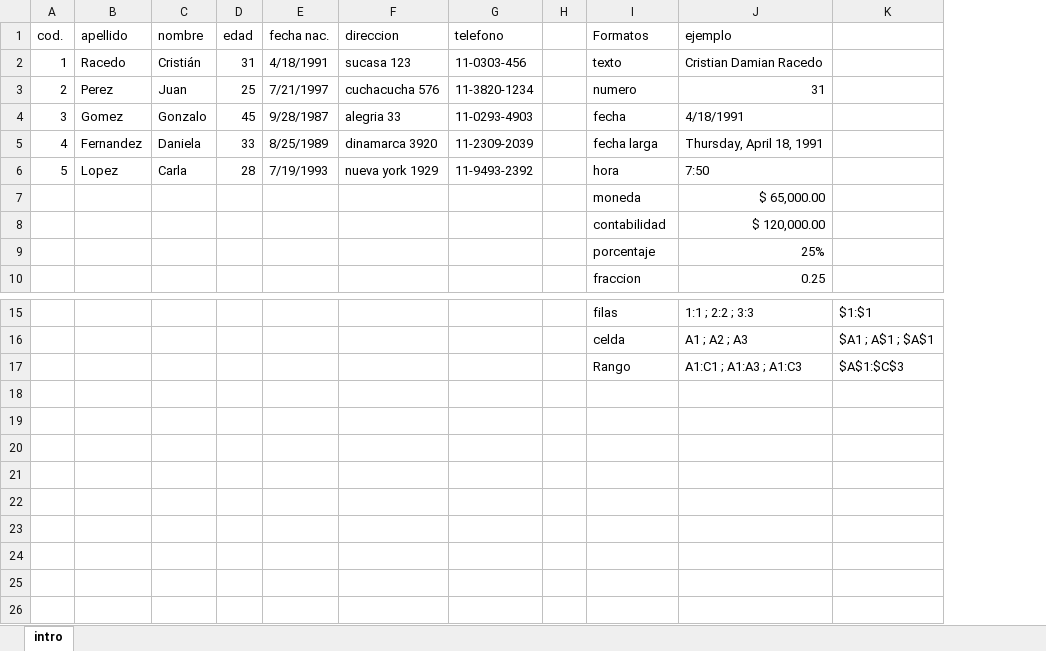
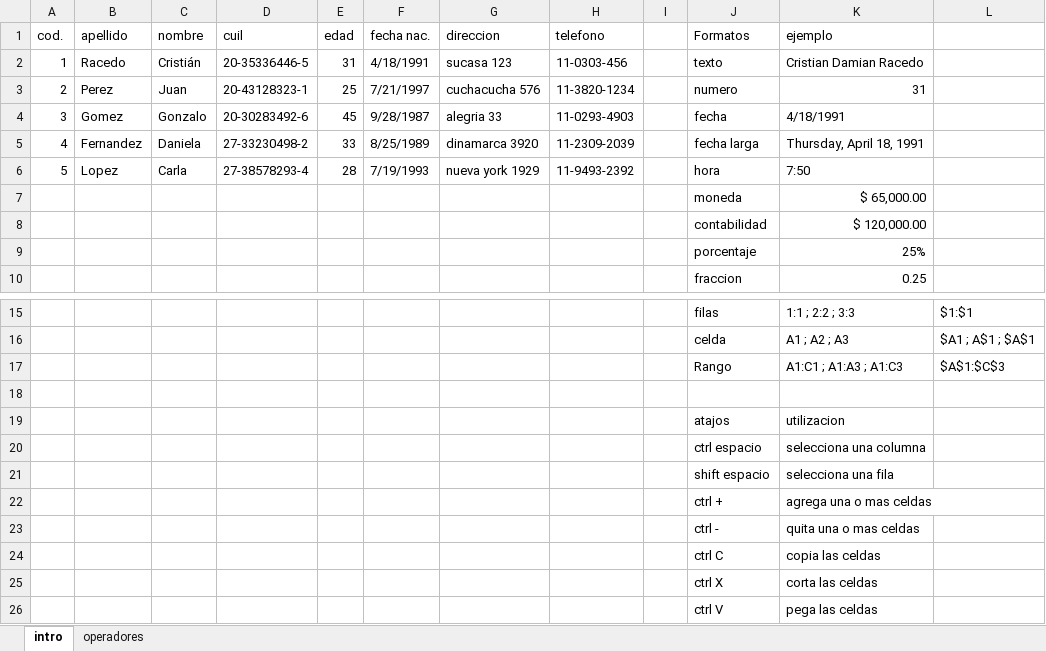
Before and after one commit to C215714N/EducacionIT, an Excel workbook: introduccion.xlsx, sheet intro, drawn as a sheet; only a part is shown, gaps mark what is left out; values as stored, in another font and other column widths than the file's, no cell formats; charts and pictures and table styles not drawn; the diff names each change by its address in the sheet, - before the commit and + after, or states it on an @@ line.

```diff
--- a/introduccion.xlsx (sheet intro)
+++ b/introduccion.xlsx (sheet intro)
+sheet tab: operadores
+column D (cuil), rows 2-6: 20-35336446-5 | 20-43128323-1 | 20-30283492-6 | 27-33230498-2 | 27-38578293-4
+row 18: (empty)
+row 19:  |  |  |  |  |  |  |  |  | atajos | utilizacion
+row 20:  |  |  |  |  |  |  |  |  | ctrl espacio | selecciona una columna
+row 21:  |  |  |  |  |  |  |  |  | shift espacio | selecciona una fila
+row 22:  |  |  |  |  |  |  |  |  | ctrl + | agrega una o mas celdas
+row 23:  |  |  |  |  |  |  |  |  | ctrl - | quita una o mas celdas
+row 24:  |  |  |  |  |  |  |  |  | ctrl C | copia las celdas
+row 25:  |  |  |  |  |  |  |  |  | ctrl X | corta las celdas
+row 26:  |  |  |  |  |  |  |  |  | ctrl V | pega las celdas
```
Also changed, not shown: cell formats, charts or pictures.
